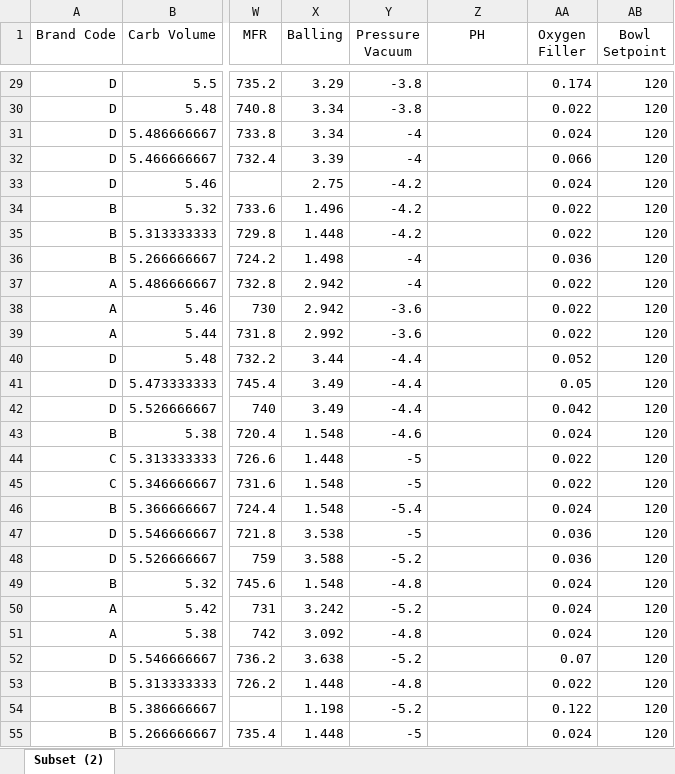
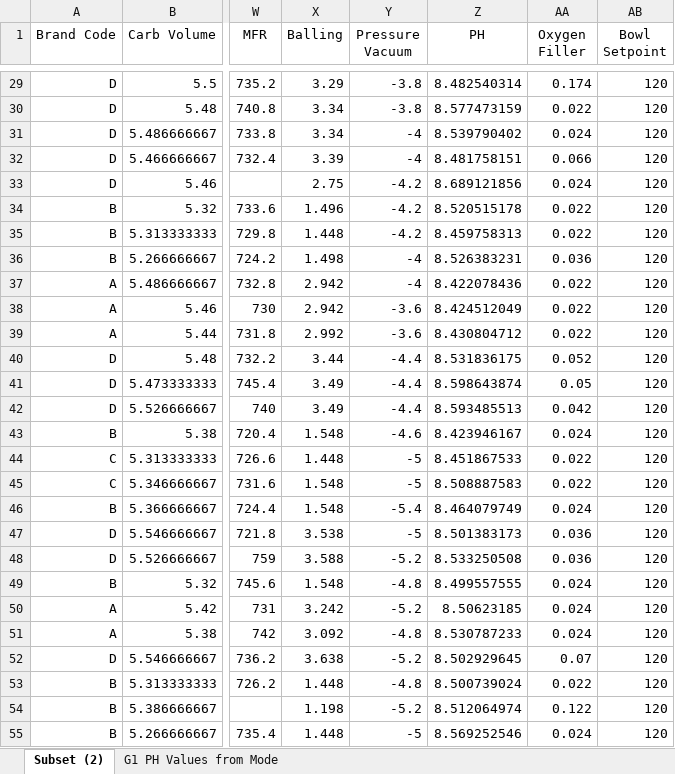
Before and after one commit to ltcancel/DATA624, an Excel workbook: StudentEvaluation- TO PREDICT.xlsx, sheet Subset (2), drawn as a sheet; only a part is shown, gaps mark what is left out; values as stored, in another font and other column widths than the file's, no borders; the diff covers the shown part only; the diff names each change by its address in the sheet, - before the commit and + after, or states it on an @@ line.

```diff
--- a/StudentEvaluation- TO PREDICT.xlsx (sheet Subset (2))
+++ b/StudentEvaluation- TO PREDICT.xlsx (sheet Subset (2))
+sheet tab: G1 PH Values from Mode
-Z29 (PH): (empty)
+Z29 (PH): 8.482540314
-Z30 (PH): (empty)
+Z30 (PH): 8.577473159
-Z31 (PH): (empty)
+Z31 (PH): 8.539790402
-Z32 (PH): (empty)
+Z32 (PH): 8.481758151
-Z33 (PH): (empty)
+Z33 (PH): 8.689121856
-Z34 (PH): (empty)
+Z34 (PH): 8.520515178
-Z35 (PH): (empty)
+Z35 (PH): 8.459758313
-Z36 (PH): (empty)
+Z36 (PH): 8.526383231
-Z37 (PH): (empty)
+Z37 (PH): 8.422078436
-Z38 (PH): (empty)
+Z38 (PH): 8.424512049
-Z39 (PH): (empty)
+Z39 (PH): 8.430804712
-Z40 (PH): (empty)
+Z40 (PH): 8.531836175
-Z41 (PH): (empty)
+Z41 (PH): 8.598643874
-Z42 (PH): (empty)
+Z42 (PH): 8.593485513
-Z43 (PH): (empty)
+Z43 (PH): 8.423946167
-Z44 (PH): (empty)
+Z44 (PH): 8.451867533
-Z45 (PH): (empty)
+Z45 (PH): 8.508887583
-Z46 (PH): (empty)
+Z46 (PH): 8.464079749
-Z47 (PH): (empty)
+Z47 (PH): 8.501383173
-Z48 (PH): (empty)
+Z48 (PH): 8.533250508
-Z49 (PH): (empty)
+Z49 (PH): 8.499557555
-Z50 (PH): (empty)
+Z50 (PH): 8.50623185
-Z51 (PH): (empty)
+Z51 (PH): 8.530787233
-Z52 (PH): (empty)
+Z52 (PH): 8.502929645
-Z53 (PH): (empty)
+Z53 (PH): 8.500739024
-Z54 (PH): (empty)
+Z54 (PH): 8.512064974
-Z55 (PH): (empty)
+Z55 (PH): 8.569252546
```
Also changed, not shown: 240 edited cells elsewhere in this sheet, 15 other files.
